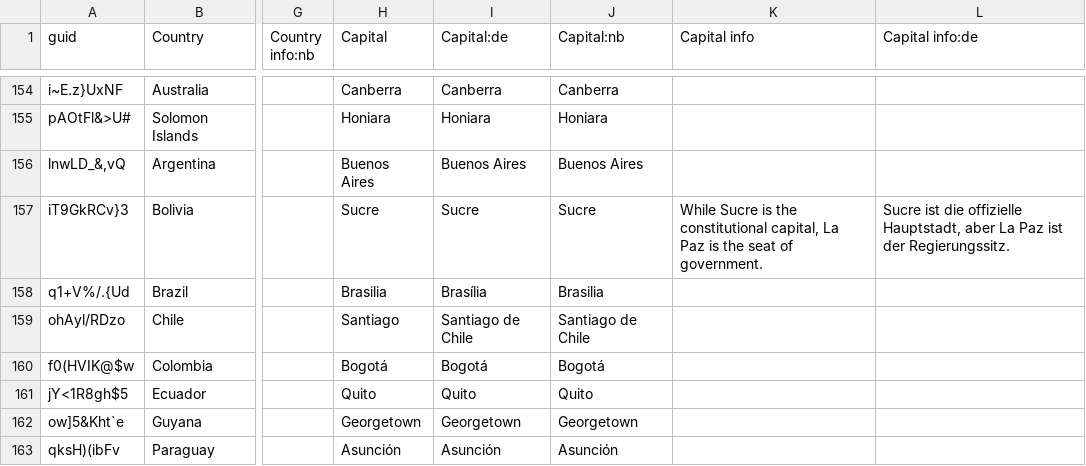
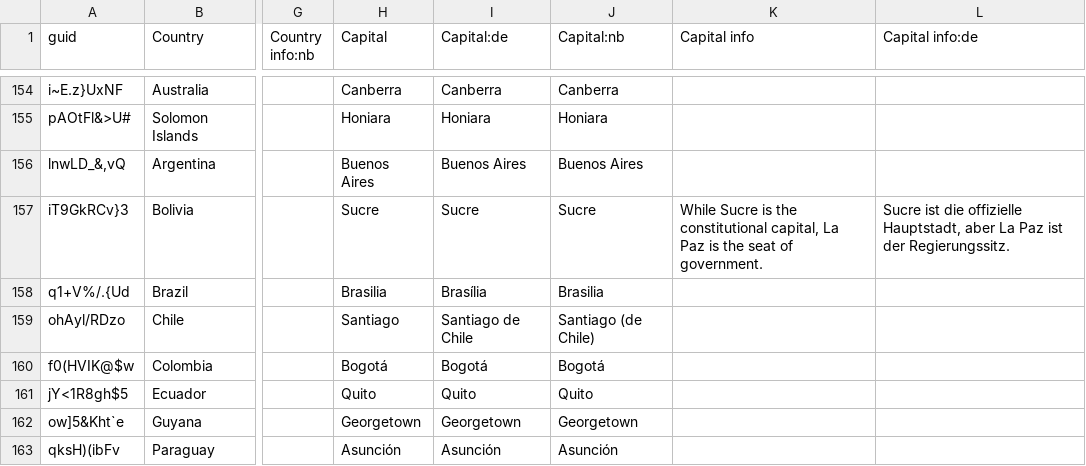
Before and after one commit to anki-geo/ultimate-geography, a CSV file: src/data.csv, drawn as a sheet; only a part is shown, gaps mark what is left out; the diff names each change by its address in the sheet, - before the commit and + after, or states it on an @@ line.

Commit message:
[nb] Add parentheses to Chile's capital
This is the government's recommendation:
https://www.regjeringen.no/no/dokumenter/statsnavn-og-hovedsteder---c/id87841/

```diff
--- a/src/data.csv
+++ b/src/data.csv
-J159 (Capital:nb): Santiago de Chile
+J159 (Capital:nb): Santiago (de Chile)
```
